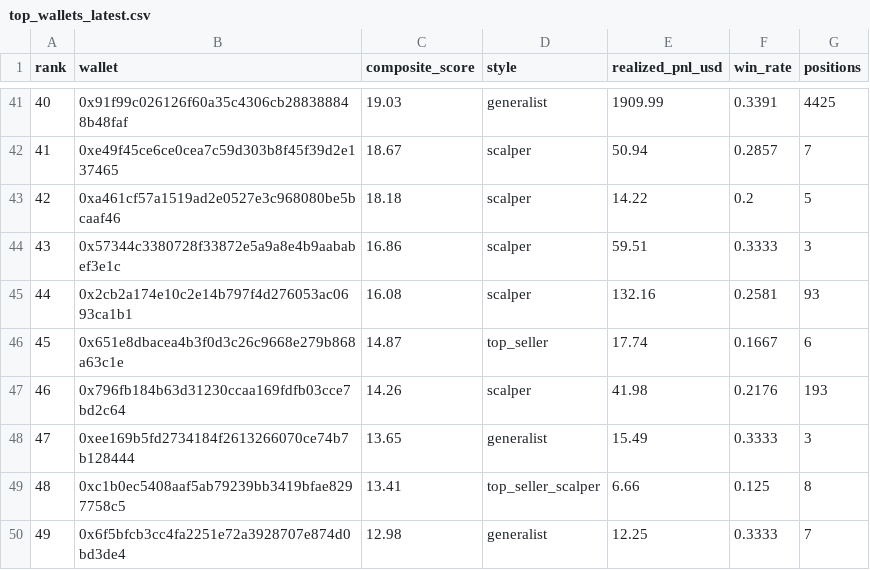
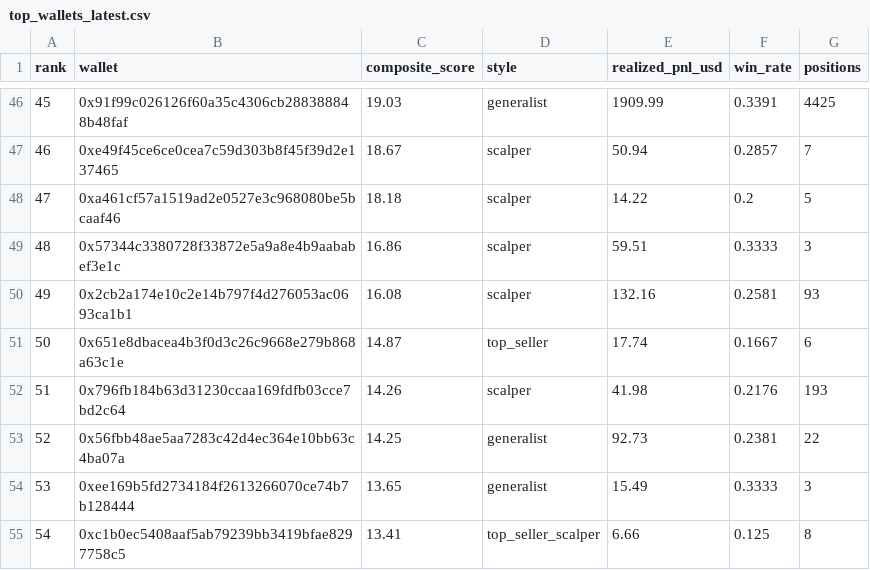
Before and after one commit to papatora/WalletIntel, a CSV file: results/top_wallets_latest.csv, drawn as a sheet; only a part is shown, gaps mark what is left out; the shorter side is filled out with more unchanged rows; the diff covers the shown part only; the diff names each change by its address in the sheet, - before the commit and + after, or states it on an @@ line.

Commit message:
S-51b: GENERALIST relabel + KOL net/swaps + LB hidden-by-default + wallet_social delta-resilient
- dedupe_generalist.py: GENERALIST hanya utk wallet tanpa label lain
  (33.376 duplikat dihapus); bucket baru ACTIVE_MIN (32.918: >=3 swap
  aktif <=30d) + DORMANT (451: 1-2 swap idle >30d)
- classifier: ACTIVE_MIN/DORMANT masuk PRIMARY_PRIORITY
- apply_ct_attributed: x_conflict TEXT-safe (bug semua-konflik)
- kol.js: kolom Net flow est. + Swaps dihitung dr dataset lokal (bukan
  cuma GMGN rank) + sort keduanya
- leaderboard.js: HIDDEN_BY_DEFAULT (insider/sniper/bot/dll disembunyikan
  default, checkbox unhide) + dropdown Min swaps (>=5/10/25/50)
- wallet_social delta-resilient: JSON kanonik results/social/ + restore
  dr backup .prev (delta rebuild pernah memusnahkan tabel)

```diff
--- a/results/top_wallets_latest.csv
+++ b/results/top_wallets_latest.csv
@@ column A (rank) renumbered from row 23 down @@
+row 53: 52 | 0x56fbb48ae5aa7283c42d4ec364e10bb63c4ba07a | 14.25 | generalist | 92.73 | 0.2381 | 22
```
Also changed, not shown: 8 added rows, 1 removed row and 4 edited cells elsewhere in this file, 10 other files.
